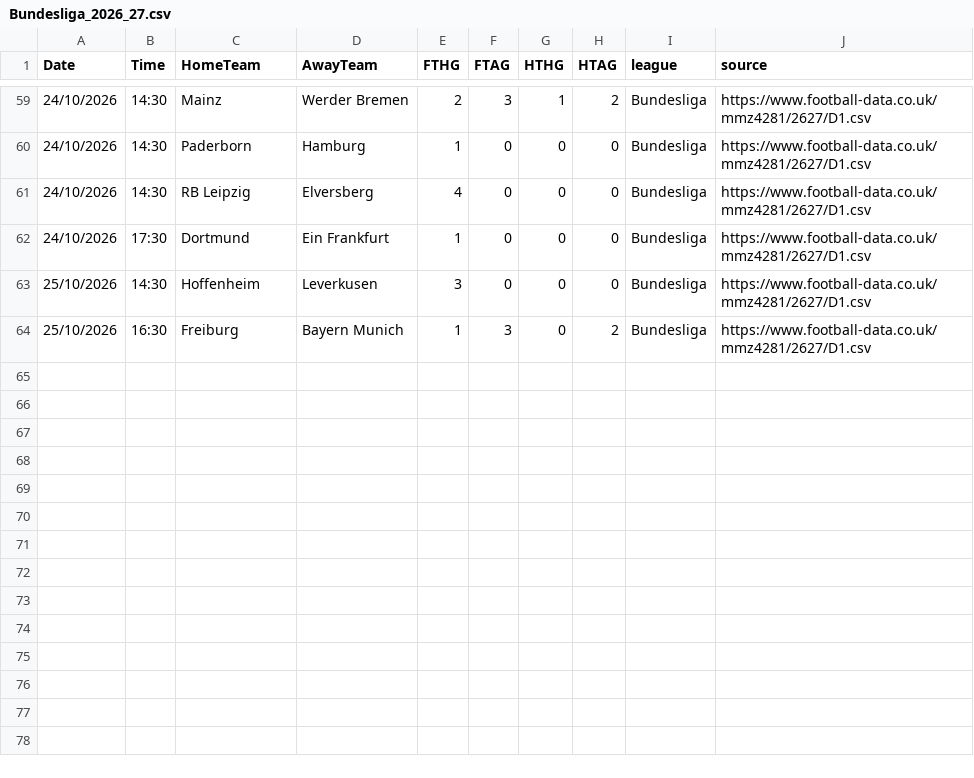
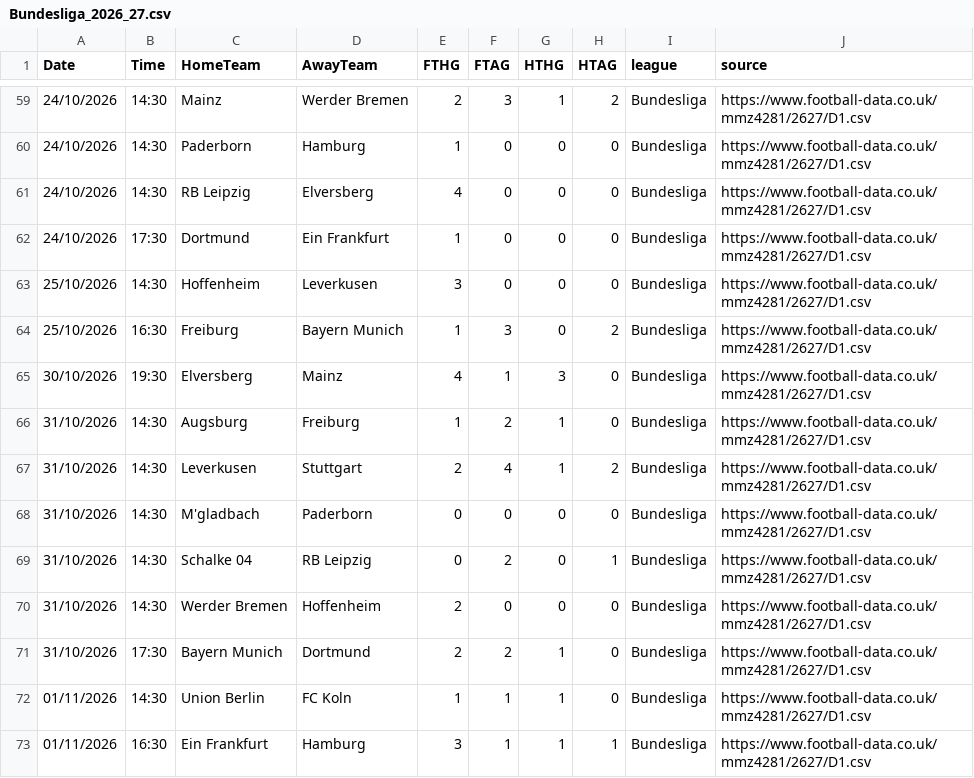
Before and after one commit to zj03204112-hub/-, a CSV file: data/auto_results/Bundesliga_2026_27.csv, drawn as a sheet; only a part is shown, gaps mark what is left out.

```diff
--- a/data/auto_results/Bundesliga_2026_27.csv
+++ b/data/auto_results/Bundesliga_2026_27.csv
@@ -64 +64,10 @@
 25/10/2026,16:30,Freiburg,Bayern Munich,1,3,0,2,Bundesliga,https://www.football-data.co.uk/mmz4281/2627/D1.csv
+30/10/2026,19:30,Elversberg,Mainz,4,1,3,0,Bundesliga,https://www.football-data.co.uk/mmz4281/2627/D1.csv
+31/10/2026,14:30,Augsburg,Freiburg,1,2,1,0,Bundesliga,https://www.football-data.co.uk/mmz4281/2627/D1.csv
+31/10/2026,14:30,Leverkusen,Stuttgart,2,4,1,2,Bundesliga,https://www.football-data.co.uk/mmz4281/2627/D1.csv
+31/10/2026,14:30,M'gladbach,Paderborn,0,0,0,0,Bundesliga,https://www.football-data.co.uk/mmz4281/2627/D1.csv
+31/10/2026,14:30,Schalke 04,RB Leipzig,0,2,0,1,Bundesliga,https://www.football-data.co.uk/mmz4281/2627/D1.csv
+31/10/2026,14:30,Werder Bremen,Hoffenheim,2,0,0,0,Bundesliga,https://www.football-data.co.uk/mmz4281/2627/D1.csv
+31/10/2026,17:30,Bayern Munich,Dortmund,2,2,1,0,Bundesliga,https://www.football-data.co.uk/mmz4281/2627/D1.csv
+01/11/2026,14:30,Union Berlin,FC Koln,1,1,1,0,Bundesliga,https://www.football-data.co.uk/mmz4281/2627/D1.csv
+01/11/2026,16:30,Ein Frankfurt,Hamburg,3,1,1,1,Bundesliga,https://www.football-data.co.uk/mmz4281/2627/D1.csv
```
Also changed, not shown: data/auto_results/LaLiga_2026_27.csv, data/auto_results/Ligue_1_2026_27.csv, 3 other files.
